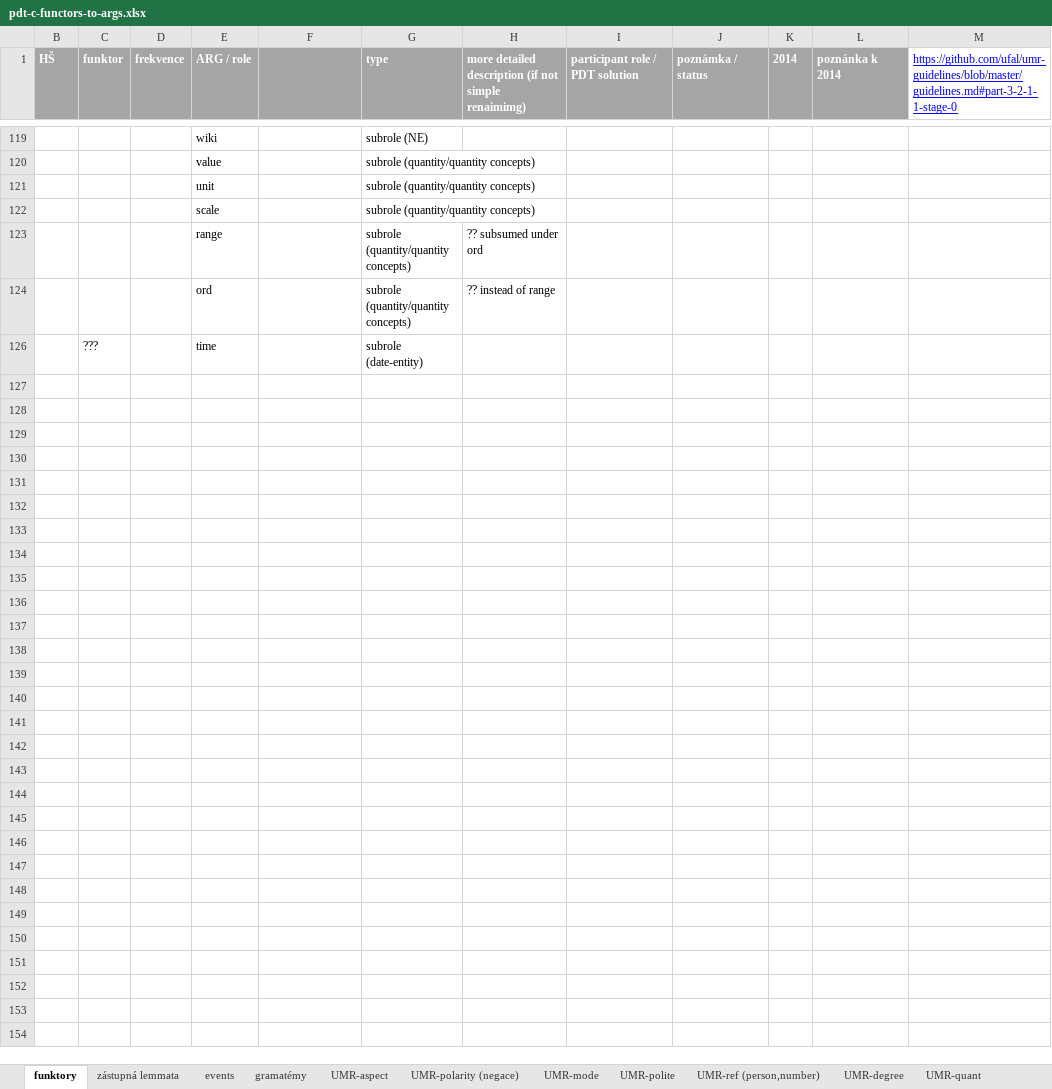
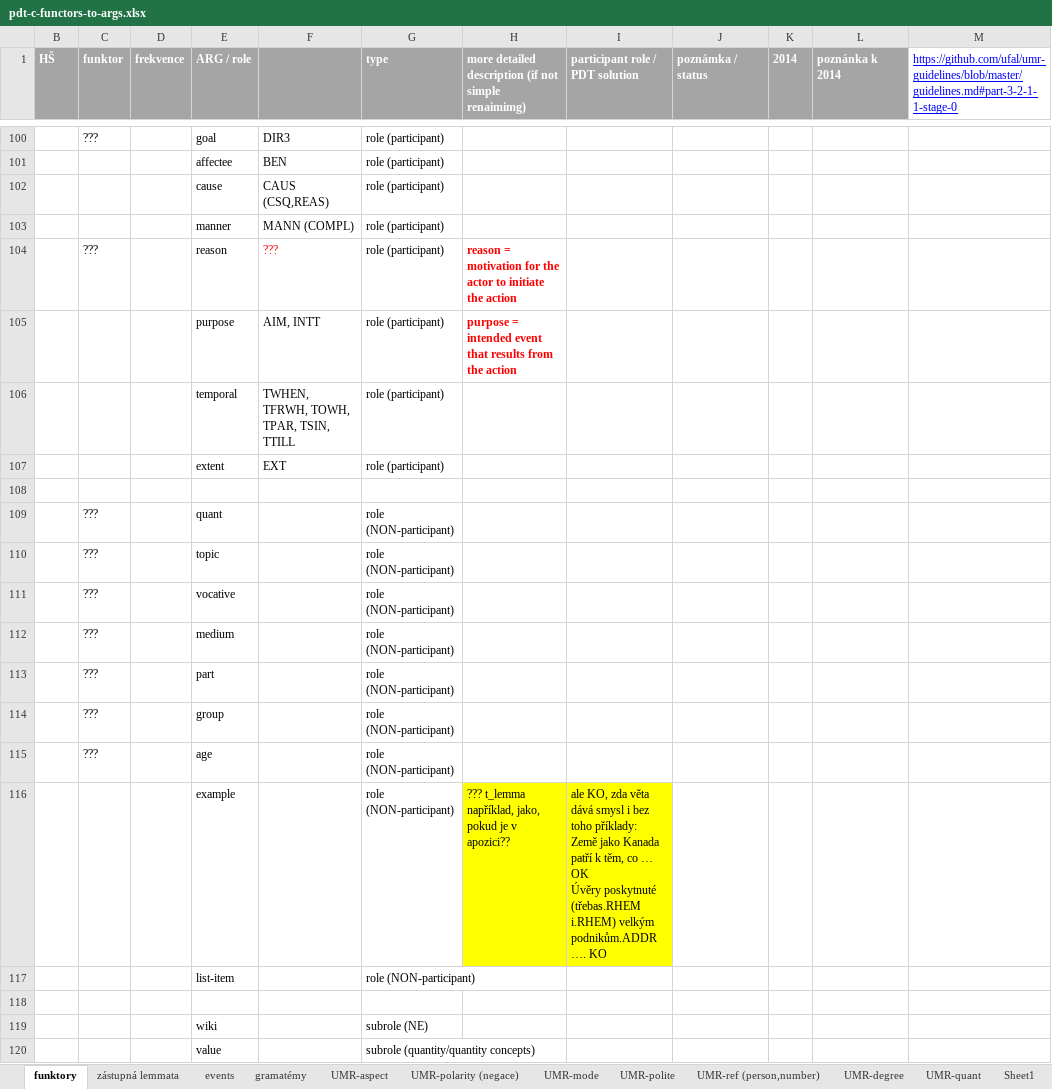
Before and after one commit to ufal/UMR, an Excel workbook: tecto2umr/pdt-c-functors-to-args.xlsx, sheet funktory, drawn as a sheet; only a part is shown, gaps mark what is left out; the shorter side is filled out with more unchanged rows; values as stored, in another font and other column widths than the file's, no borders; charts and pictures not drawn; ↵ is a line break in a cell; the diff covers the shown part only; the diff names each change by its address in the sheet, - before the commit and + after, or states it on an @@ line.

Commit message:
numerals (esp. container-like)

```diff
--- a/tecto2umr/pdt-c-functors-to-args.xlsx (sheet funktory)
+++ b/tecto2umr/pdt-c-functors-to-args.xlsx (sheet funktory)
+sheet tab: Sheet1
@@ row 100 unhidden:  | ??? |  | goal | DIR3 | role (participant) @@
@@ row 101 unhidden:  |  |  | affectee | BEN | role (participant) @@
@@ row 102 unhidden:  |  |  | cause | CAUS (CSQ,REAS) | role (participant) @@
@@ row 103 unhidden:  |  |  | manner | MANN (COMPL) | role (participant) @@
@@ row 104 unhidden:  | ??? |  | reason | ??? | role (participant) | reason = motivation for the actor to initiate the action @@
@@ row 105 unhidden:  |  |  | purpose | AIM, INTT | role (participant) | purpose = intended event that results from the action @@
@@ row 106 unhidden:  |  |  | temporal | TWHEN, TFRWH, TOWH, TPAR, TSIN, TTILL | role (participant) @@
@@ row 107 unhidden:  |  |  | extent | EXT | role (participant) @@
+row 108: (empty)
@@ row 109 unhidden:  | ??? |  | quant |  | role (NON-participant) @@
@@ row 110 unhidden:  | ??? |  | topic |  | role (NON-participant) @@
@@ row 111 unhidden:  | ??? |  | vocative |  | role (NON-participant) @@
@@ row 112 unhidden:  | ??? |  | medium |  | role (NON-participant) @@
@@ row 113 unhidden:  | ??? |  | part |  | role (NON-participant) @@
@@ row 114 unhidden:  | ??? |  | group |  | role (NON-participant) @@
@@ row 115 unhidden:  | ??? |  | age |  | role (NON-participant) @@
@@ row 116 unhidden:  |  |  | example |  | role (NON-participant) | ??? t_lemma například, jako, pokud je v apozici?? | ale KO, zda věta dává smysl i bez toho příklady: ↵ Země jako Kanada patří k těm, co … OK ↵ Úvěry poskytnuté (třebas.RHEM i.RHEM) velkým podnikům.ADDR …. KO @@
@@ row 117 unhidden:  |  |  | list-item |  | role (NON-participant) @@
+row 118: (empty)
```
Also changed, not shown: 5 added rows and 85 hidden or unhidden rows elsewhere in this sheet, sheet UMR-quant, other sheet tabs, hidden cells, charts or pictures.
